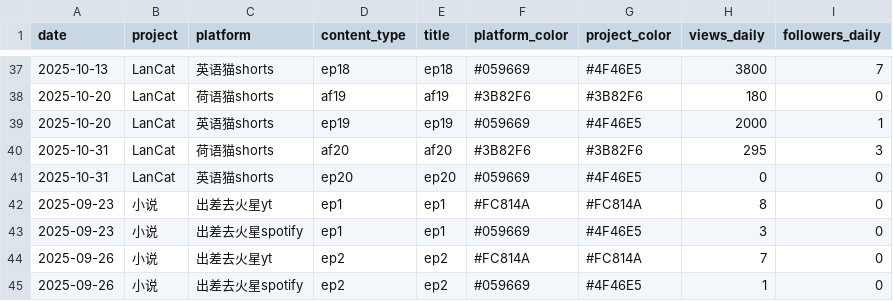
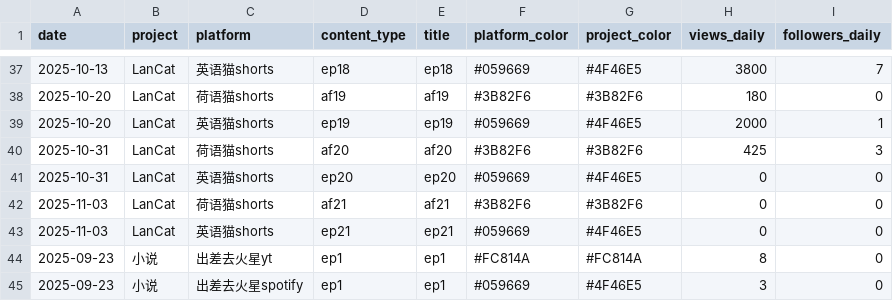
Before and after one commit to cheerzhang/view-tracker, a CSV file: data2.csv, drawn as a sheet; only a part is shown, gaps mark what is left out; the shorter side is filled out with more unchanged rows.

Commit message:
Update data2.csv

```diff
--- a/data2.csv
+++ b/data2.csv
@@ -39,4 +39,6 @@ date, project, platform, content_type, title, platform_color,project_color, view
 2025-10-20,LanCat,英语猫shorts,ep19,ep19,#059669,#4F46E5,2000,1
-2025-10-31,LanCat,荷语猫shorts,af20,af20,#3B82F6,#3B82F6,295,3
+2025-10-31,LanCat,荷语猫shorts,af20,af20,#3B82F6,#3B82F6,425,3
 2025-10-31,LanCat,英语猫shorts,ep20,ep20,#059669,#4F46E5,0,0
+2025-11-03,LanCat,荷语猫shorts,af21,af21,#3B82F6,#3B82F6,0,0
+2025-11-03,LanCat,英语猫shorts,ep21,ep21,#059669,#4F46E5,0,0
 2025-09-23,小说,出差去火星yt,ep1,ep1,#FC814A,#FC814A,8,0
```
